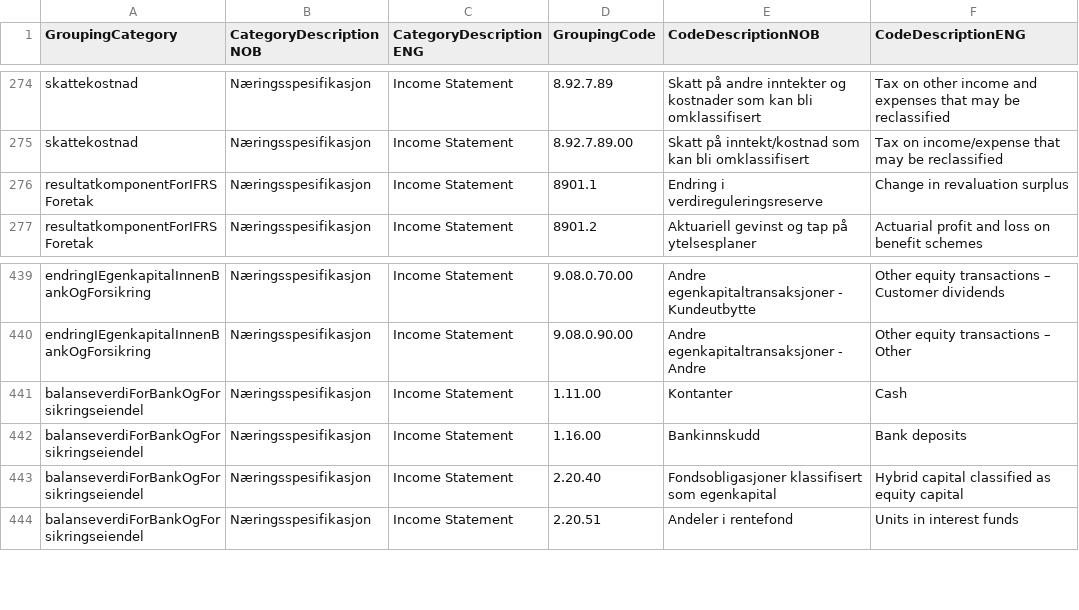
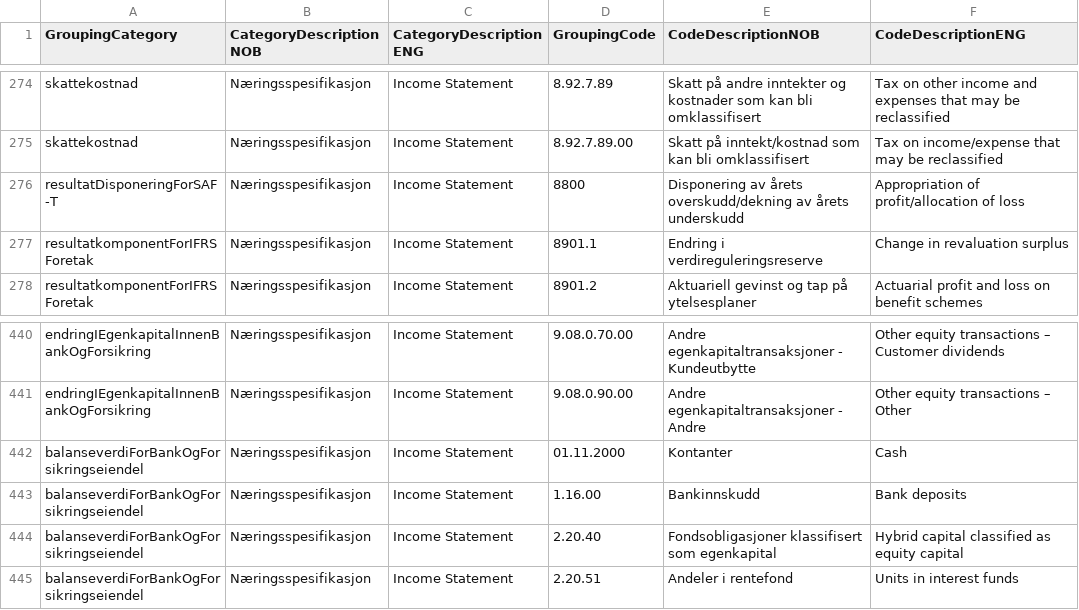
Before and after one commit to Skatteetaten/saf-t, a CSV file: SAF-T_Financial_1.3/Grouping Category Code/CSV/naeringsspesifikasjon.csv, drawn as a sheet; only a part is shown, gaps mark what is left out.

Commit message:
Added new account for mapping to income statement

```diff
--- a/SAF-T_Financial_1.3/Grouping Category Code/CSV/naeringsspesifikasjon.csv
+++ b/SAF-T_Financial_1.3/Grouping Category Code/CSV/naeringsspesifikasjon.csv
@@ -275,2 +275,3 @@ skattekostnad;Næringsspesifikasjon;Income Statement;8.92.7.89;Skatt på andre i
 skattekostnad;Næringsspesifikasjon;Income Statement;8.92.7.89.00;Skatt på inntekt/kostnad som kan bli omklassifisert;Tax on income/expense that may be reclassified
+resultatDisponeringForSAF-T;Næringsspesifikasjon;Income Statement;8800;Disponering av årets overskudd/dekning av årets underskudd;Appropriation of profit/allocation of loss
 resultatkomponentForIFRSForetak;Næringsspesifikasjon;Income Statement;8901.1;Endring i verdireguleringsreserve;Change in revaluation surplus
@@ -440,3 +441,3 @@ endringIEgenkapitalInnenBankOgForsikring;Næringsspesifikasjon;Income Statement;
 endringIEgenkapitalInnenBankOgForsikring;Næringsspesifikasjon;Income Statement;9.08.0.90.00;Andre egenkapitaltransaksjoner - Andre;Other equity transactions – Other
-balanseverdiForBankOgForsikringseiendel;Næringsspesifikasjon;Income Statement;1.11.00;Kontanter;Cash
+balanseverdiForBankOgForsikringseiendel;Næringsspesifikasjon;Income Statement;01.11.2000;Kontanter;Cash
 balanseverdiForBankOgForsikringseiendel;Næringsspesifikasjon;Income Statement;1.16.00;Bankinnskudd;Bank deposits
```
Also changed, not shown: 2 other files.
